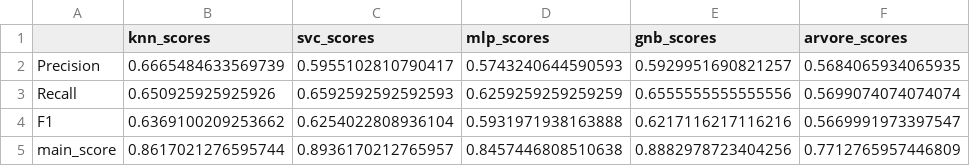
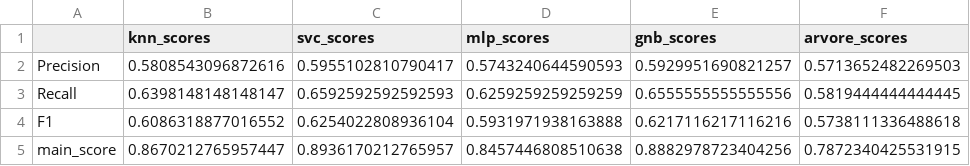
Before and after one commit to clebsonluiz/UAST-2021.1-REC-PAD, a CSV file: resultados/balance.csv, drawn as a sheet.

```diff
--- a/resultados/balance.csv
+++ b/resultados/balance.csv
@@ -1,5 +1,5 @@
 ,knn_scores,svc_scores,mlp_scores,gnb_scores,arvore_scores
-Precision,0.6665484633569739,0.5955102810790417,0.5743240644590593,0.5929951690821257,0.5684065934065935
-Recall,0.650925925925926,0.6592592592592593,0.6259259259259259,0.6555555555555556,0.5699074074074074
-F1,0.6369100209253662,0.6254022808936104,0.5931971938163888,0.6217116217116216,0.5669991973397547
-main_score,0.8617021276595744,0.8936170212765957,0.8457446808510638,0.8882978723404256,0.7712765957446809
+Precision,0.5808543096872616,0.5955102810790417,0.5743240644590593,0.5929951690821257,0.5713652482269503
+Recall,0.6398148148148147,0.6592592592592593,0.6259259259259259,0.6555555555555556,0.5819444444444445
+F1,0.6086318877016552,0.6254022808936104,0.5931971938163888,0.6217116217116216,0.5738111336488618
+main_score,0.8670212765957447,0.8936170212765957,0.8457446808510638,0.8882978723404256,0.7872340425531915
```
Also changed, not shown: resultados/abalone.csv, resultados/ecoli.csv, 7 other files.
